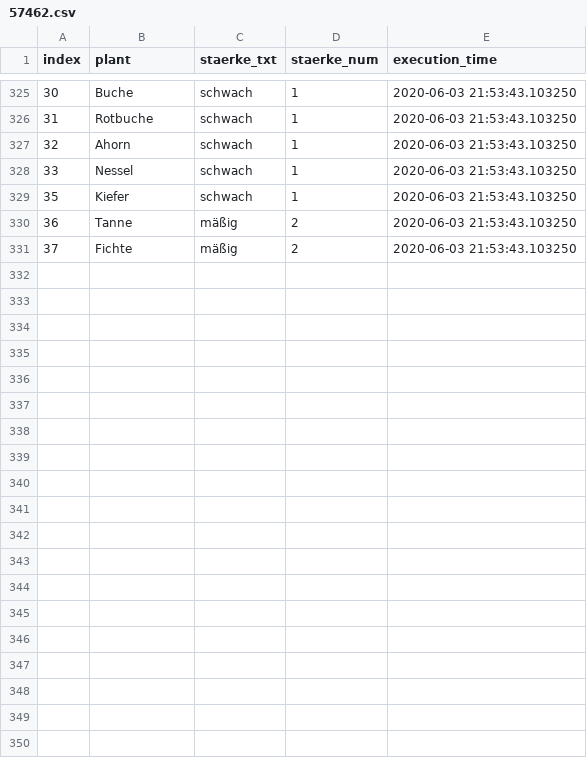
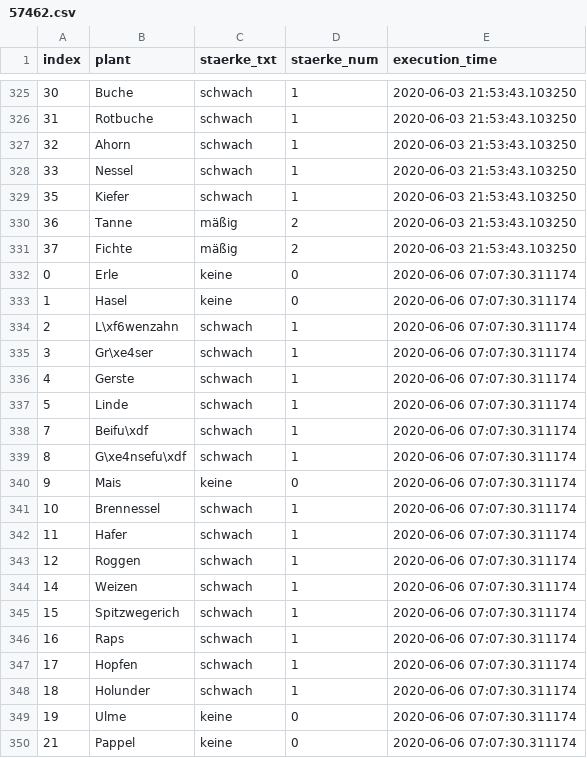
Before and after one commit to EED85/webscrapping---pollenflug, a CSV file: src/data/57462.csv, drawn as a sheet; only a part is shown, gaps mark what is left out; the diff covers the shown part only; the diff names each change by its address in the sheet, - before the commit and + after, or states it on an @@ line.

```diff
--- a/src/data/57462.csv
+++ b/src/data/57462.csv
+row 332: 0 | Erle | keine | 0 | 2020-06-06 07:07:30.311174
+row 333: 1 | Hasel | keine | 0 | 2020-06-06 07:07:30.311174
+row 334: 2 | L\xf6wenzahn | schwach | 1 | 2020-06-06 07:07:30.311174
+row 335: 3 | Gr\xe4ser | schwach | 1 | 2020-06-06 07:07:30.311174
+row 336: 4 | Gerste | schwach | 1 | 2020-06-06 07:07:30.311174
+row 337: 5 | Linde | schwach | 1 | 2020-06-06 07:07:30.311174
+row 338: 7 | Beifu\xdf | schwach | 1 | 2020-06-06 07:07:30.311174
+row 339: 8 | G\xe4nsefu\xdf | schwach | 1 | 2020-06-06 07:07:30.311174
+row 340: 9 | Mais | keine | 0 | 2020-06-06 07:07:30.311174
+row 341: 10 | Brennessel | schwach | 1 | 2020-06-06 07:07:30.311174
+row 342: 11 | Hafer | schwach | 1 | 2020-06-06 07:07:30.311174
+row 343: 12 | Roggen | schwach | 1 | 2020-06-06 07:07:30.311174
+row 344: 14 | Weizen | schwach | 1 | 2020-06-06 07:07:30.311174
+row 345: 15 | Spitzwegerich | schwach | 1 | 2020-06-06 07:07:30.311174
+row 346: 16 | Raps | schwach | 1 | 2020-06-06 07:07:30.311174
+row 347: 17 | Hopfen | schwach | 1 | 2020-06-06 07:07:30.311174
+row 348: 18 | Holunder | schwach | 1 | 2020-06-06 07:07:30.311174
+row 349: 19 | Ulme | keine | 0 | 2020-06-06 07:07:30.311174
+row 350: 21 | Pappel | keine | 0 | 2020-06-06 07:07:30.311174
```
Also changed, not shown: 14 added rows elsewhere in this file, src/data/38100.csv, src/data/51427.csv, 2 other files.
